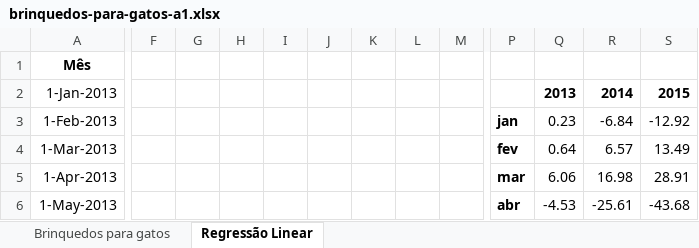
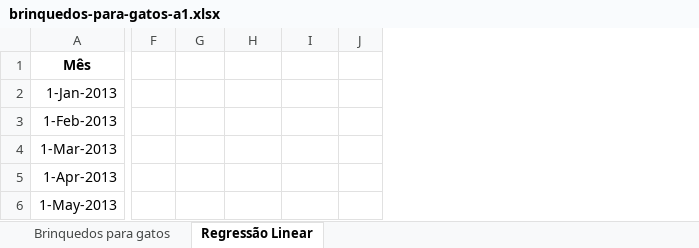
Before and after one commit to Igorth/alura_data_science, an Excel workbook: Data Analysis - Introducao a series temporais e analises/brinquedos-para-gatos-a1.xlsx, sheet Regressão Linear, drawn as a sheet; only a part is shown, gaps mark what is left out; values as stored, in another font and other column widths than the file's, no borders; charts and pictures not drawn; removed rows and columns are numbered as before the commit, all else as after; the diff covers the shown part only; the diff names each change by its address in the sheet, - before the commit and + after, or states it on an @@ line.

```diff
--- a/Data Analysis - Introducao a series temporais e analises/brinquedos-para-gatos-a1.xlsx (sheet Regressão Linear)
+++ b/Data Analysis - Introducao a series temporais e analises/brinquedos-para-gatos-a1.xlsx (sheet Regressão Linear)
-column F, empty
-column G, empty
-column H, empty
-column I, empty
-column J, empty
-column K, empty
-column L, empty
-column M, empty
+column J, empty
-G2: 2013
+G2: (empty)
-H2: 2014
+H2: (empty)
-I2: 2015
+I2: (empty)
-F3: jan
+F3: (empty)
-G3: 0.23
+G3: (empty)
-H3: -6.84
+H3: (empty)
-I3: -12.92
+I3: (empty)
-F4: fev
+F4: (empty)
-G4: 0.64
+G4: (empty)
-H4: 6.57
+H4: (empty)
-I4: 13.49
+I4: (empty)
-F5: mar
+F5: (empty)
-G5: 6.06
+G5: (empty)
-H5: 16.98
+H5: (empty)
-I5: 28.91
+I5: (empty)
-F6: abr
+F6: (empty)
-G6: -4.53
+G6: (empty)
-H6: -25.61
+H6: (empty)
-I6: -43.68
+I6: (empty)
```
Also changed, not shown: 32 added rows, 2 removed columns and 83 edited cells elsewhere in this sheet, charts or pictures.
